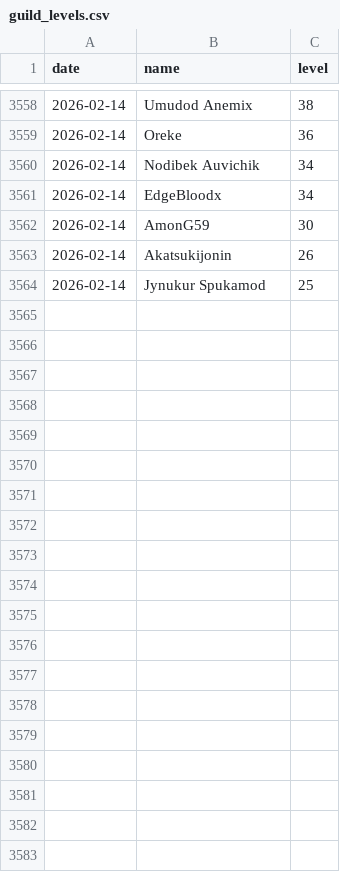
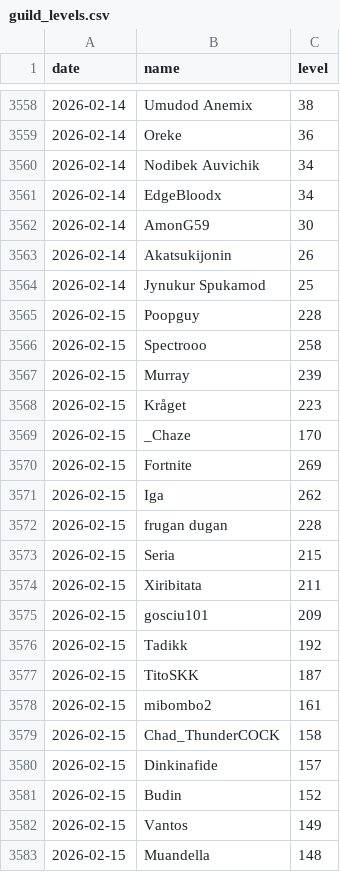
Before and after one commit to SimonSehested/sf-guild-tracker, a CSV file: data/guild_levels.csv, drawn as a sheet; only a part is shown, gaps mark what is left out; the diff covers the shown part only.

```diff
--- a/data/guild_levels.csv
+++ b/data/guild_levels.csv
@@ -3564 +3564,20 @@ date,name,level
 2026-02-14,Jynukur Spukamod,25
+2026-02-15,Poopguy,228
+2026-02-15,Spectrooo,258
+2026-02-15,Murray,239
+2026-02-15,Kråget,223
+2026-02-15,_Chaze,170
+2026-02-15,Fortnite,269
+2026-02-15,Iga,262
+2026-02-15,frugan dugan,228
+2026-02-15,Seria,215
+2026-02-15,Xiribitata,211
+2026-02-15,gosciu101,209
+2026-02-15,Tadikk,192
+2026-02-15,TitoSKK,187
+2026-02-15,mibombo2,161
+2026-02-15,Chad_ThunderCOCK,158
+2026-02-15,Dinkinafide,157
+2026-02-15,Budin,152
+2026-02-15,Vantos,149
+2026-02-15,Muandella,148
```
Also changed, not shown: 29 added rows elsewhere in this file.
